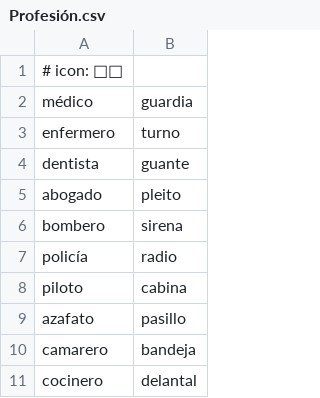
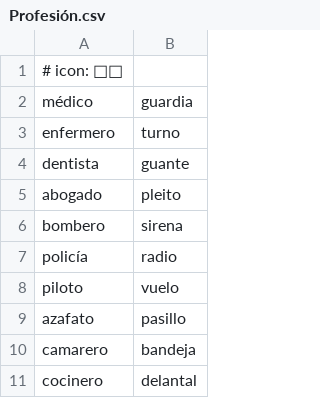
Before and after one commit to EnriqueGlezGM/Impostor, a CSV file: src/data/categories/Profesión.csv, drawn as a sheet; only a part is shown.

```diff
--- a/src/data/categories/Profesión.csv
+++ b/src/data/categories/Profesión.csv
@@ -7,3 +7,3 @@ bombero;sirena
 policía;radio
-piloto;cabina
+piloto;vuelo
 azafato;pasillo
```
Also changed, not shown: src/data/categories/Comida.csv, src/data/categories/Deporte.csv, 3 other files.
